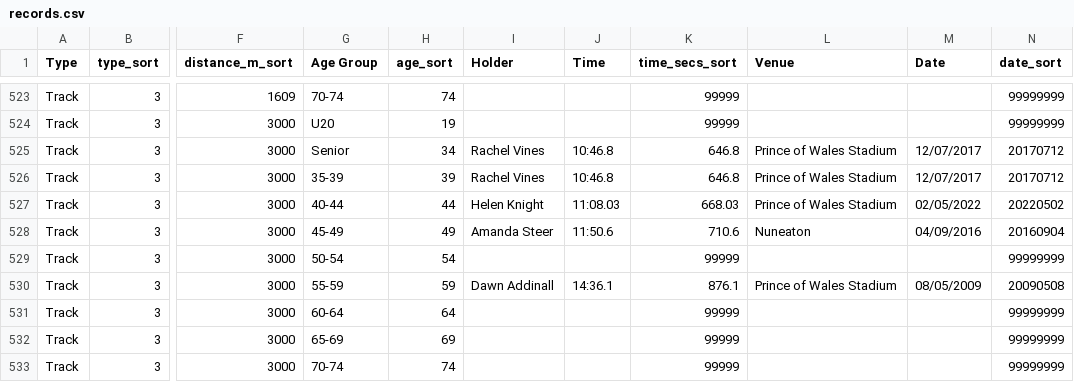
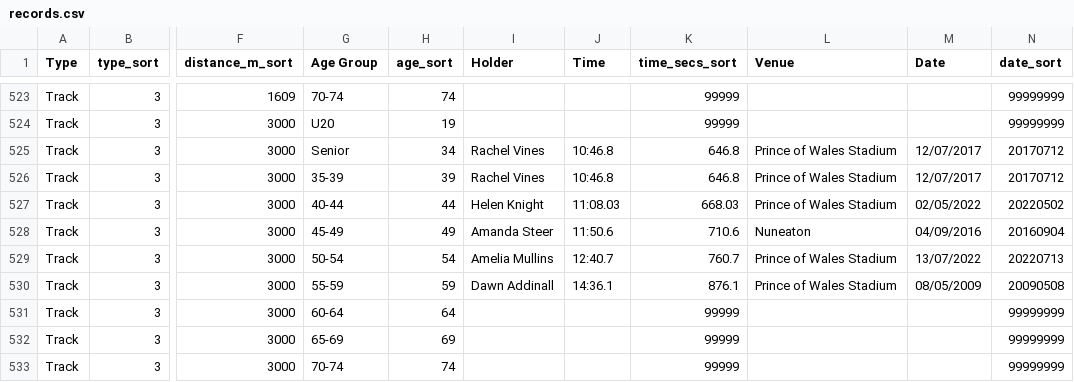
Before and after one commit to CLCStriders/striders, a CSV file: _data/records.csv, drawn as a sheet; only a part is shown, gaps mark what is left out; the diff names each change by its address in the sheet, - before the commit and + after, or states it on an @@ line.

Commit message:
amelia 3000m track

```diff
--- a/_data/records.csv
+++ b/_data/records.csv
-I529 (Holder): (empty)
+I529 (Holder): Amelia Mullins
-J529 (Time): (empty)
+J529 (Time): 12:40.7
-K529 (time_secs_sort): 99999
+K529 (time_secs_sort): 760.7
-L529 (Venue): (empty)
+L529 (Venue): Prince of Wales Stadium
-M529 (Date): (empty)
+M529 (Date): 13/07/2022
-N529 (date_sort): 99999999
+N529 (date_sort): 20220713
```
